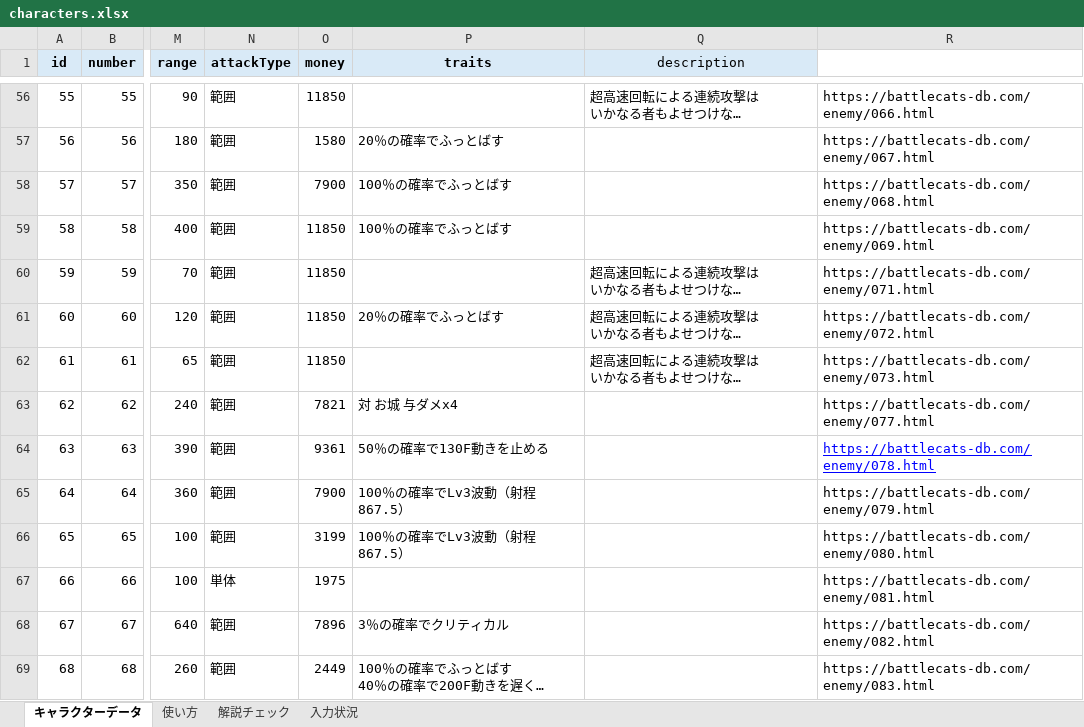
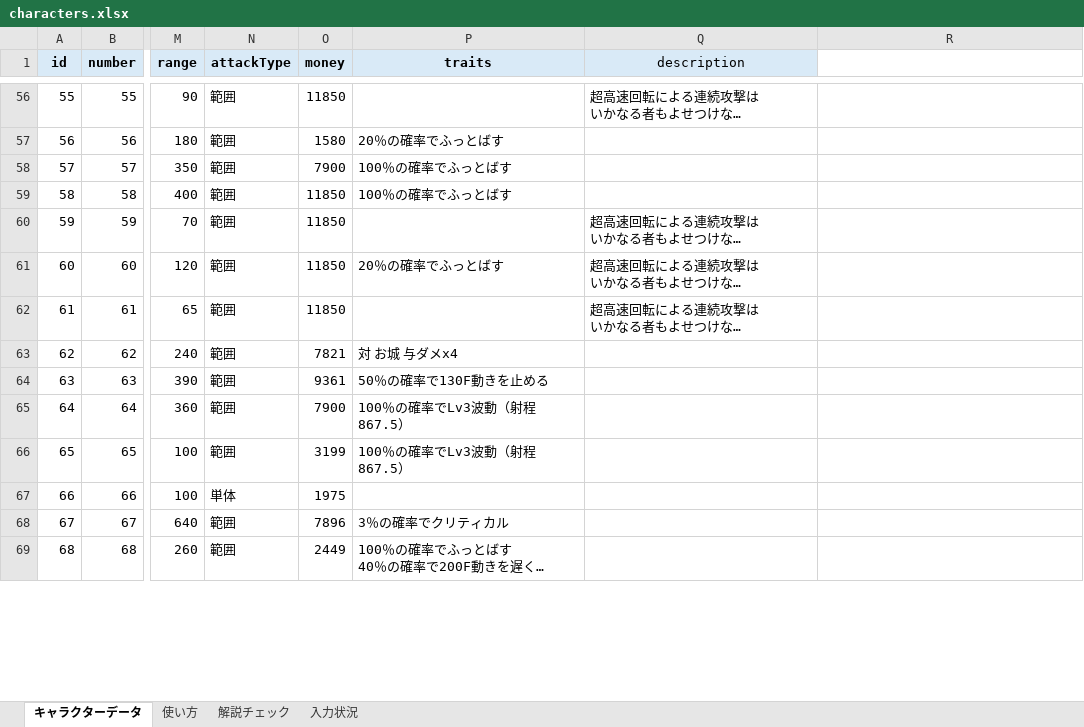
Before and after one commit to oyu222/oyu-wiki, an Excel workbook: characters.xlsx, sheet キャラクターデータ, drawn as a sheet; only a part is shown, gaps mark what is left out; long unchanged cells end in …; values as stored, in another font and other column widths than the file's, no borders; the diff covers the shown part only; the diff names each change by its address in the sheet, - before the commit and + after, or states it on an @@ line.

```diff
--- a/characters.xlsx (sheet キャラクターデータ)
+++ b/characters.xlsx (sheet キャラクターデータ)
-R56: https://battlecats-db.com/enemy/066.html
+R56: (empty)
-R57: https://battlecats-db.com/enemy/067.html
+R57: (empty)
-R58: https://battlecats-db.com/enemy/068.html
+R58: (empty)
-R59: https://battlecats-db.com/enemy/069.html
+R59: (empty)
-R60: https://battlecats-db.com/enemy/071.html
+R60: (empty)
-R61: https://battlecats-db.com/enemy/072.html
+R61: (empty)
-R62: https://battlecats-db.com/enemy/073.html
+R62: (empty)
-R63: https://battlecats-db.com/enemy/077.html
+R63: (empty)
-R64: https://battlecats-db.com/enemy/078.html
+R64: (empty)
-R65: https://battlecats-db.com/enemy/079.html
+R65: (empty)
-R66: https://battlecats-db.com/enemy/080.html
+R66: (empty)
-R67: https://battlecats-db.com/enemy/081.html
+R67: (empty)
-R68: https://battlecats-db.com/enemy/082.html
+R68: (empty)
-R69: https://battlecats-db.com/enemy/083.html
+R69: (empty)
```
Also changed, not shown: 528 edited cells elsewhere in this sheet.
